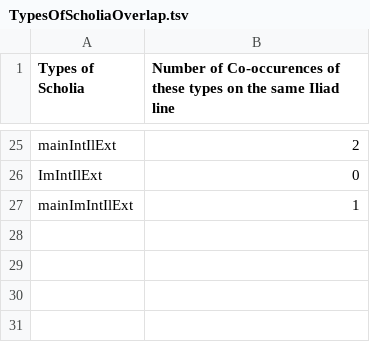
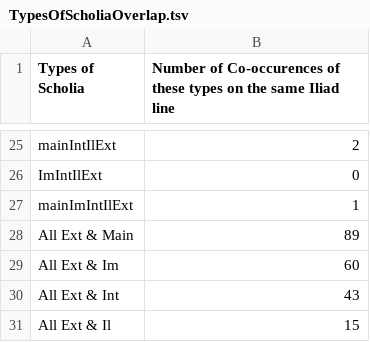
Before and after one commit to cjschu17/Thesis2016-2017, a TSV file: Data/ScholiaOverlap/TypesOfScholiaOverlap.tsv, drawn as a sheet; only a part is shown, gaps mark what is left out; the diff names each change by its address in the sheet, - before the commit and + after, or states it on an @@ line.

Commit message:
Update TypesOfScholiaOverlap.tsv

```diff
--- a/Data/ScholiaOverlap/TypesOfScholiaOverlap.tsv
+++ b/Data/ScholiaOverlap/TypesOfScholiaOverlap.tsv
+row 28: All Ext & Main | 89
+row 29: All Ext & Im | 60
+row 30: All Ext & Int | 43
+row 31: All Ext & Il | 15
```
